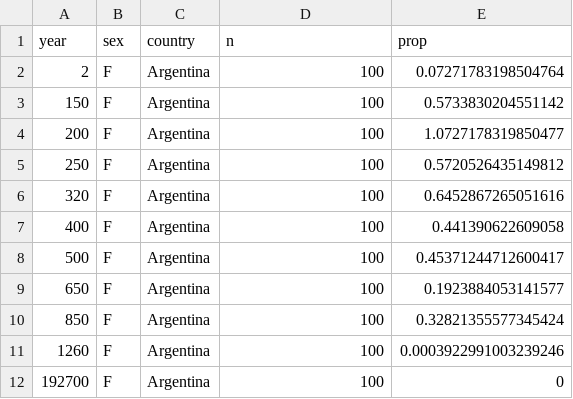
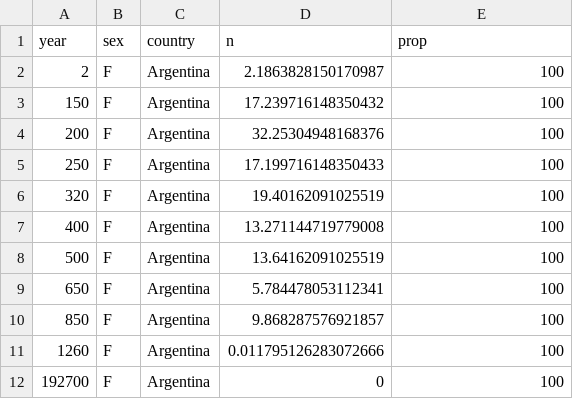
Before and after one commit to issler92/csvs, a CSV file: stuff.csv, drawn as a sheet.

Commit message:
Update stuff.csv

```diff
--- a/stuff.csv
+++ b/stuff.csv
@@ -1,12 +1,12 @@
 year,sex,country,n,prop
-2,F,Argentina,100,0.07271783198504764
-150,F,Argentina,100,0.5733830204551142
-200,F,Argentina,100,1.0727178319850477
-250,F,Argentina,100,0.5720526435149812
-320,F,Argentina,100,0.6452867265051616
-400,F,Argentina,100,0.441390622609058
-500,F,Argentina,100,0.45371244712600417
-650,F,Argentina,100,0.1923884053141577
-850,F,Argentina,100,0.32821355577345424
-1260,F,Argentina,100,0.0003922991003239246
-192700,F,Argentina,100,0
+2,F,Argentina,2.1863828150170987,100
+150,F,Argentina,17.239716148350432,100
+200,F,Argentina,32.25304948168376,100
+250,F,Argentina,17.199716148350433,100
+320,F,Argentina,19.40162091025519,100
+400,F,Argentina,13.271144719779008,100
+500,F,Argentina,13.64162091025519,100
+650,F,Argentina,5.784478053112341,100
+850,F,Argentina,9.868287576921857,100
+1260,F,Argentina,0.011795126283072666,100
+192700,F,Argentina,0,100
```
